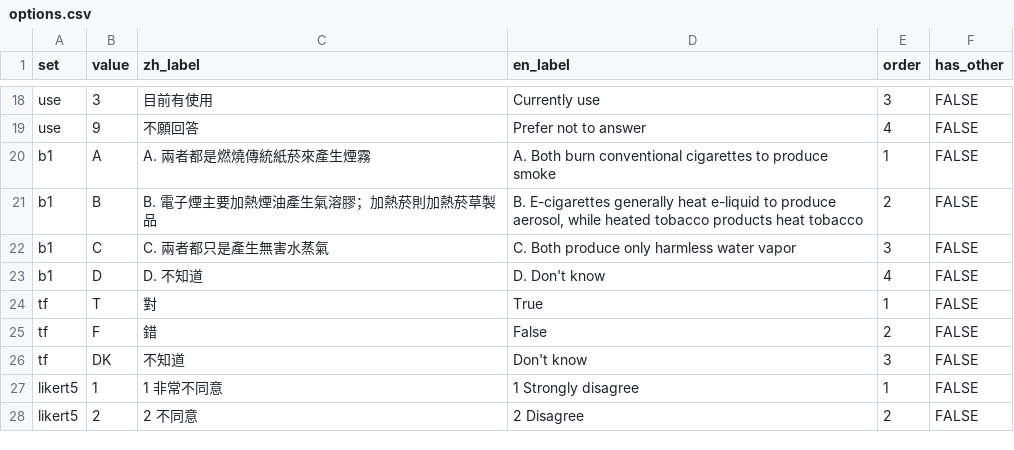
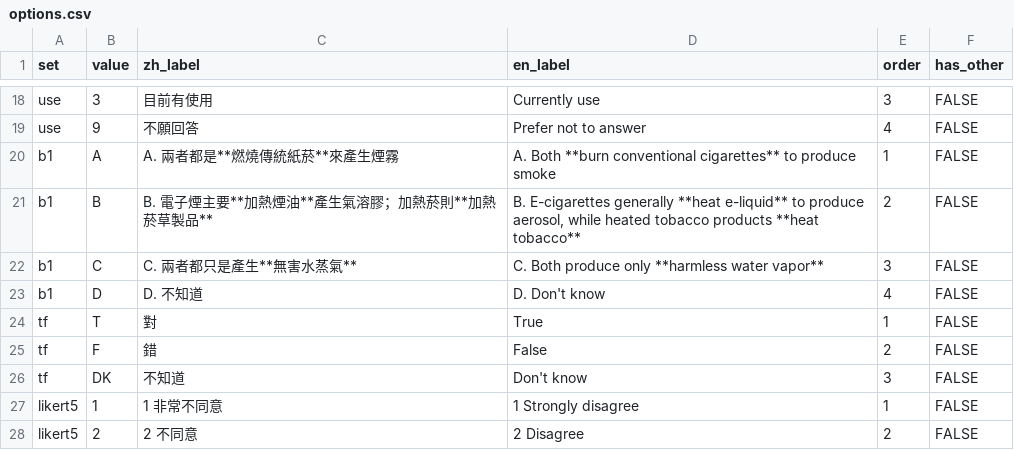
Before and after one commit to snow-white-plan/vape-survey, a CSV file: sheet-templates/options.csv, drawn as a sheet; only a part is shown, gaps mark what is left out.

```diff
--- a/sheet-templates/options.csv
+++ b/sheet-templates/options.csv
@@ -19,5 +19,5 @@ use,3,目前有使用,Currently use,3,FALSE
 use,9,不願回答,Prefer not to answer,4,FALSE
-b1,A,A. 兩者都是燃燒傳統紙菸來產生煙霧,A. Both burn conventional cigarettes to produce smoke,1,FALSE
-b1,B,B. 電子煙主要加熱煙油產生氣溶膠；加熱菸則加熱菸草製品,"B. E-cigarettes generally heat e-liquid to produce aerosol, while heated tobacco products heat tobacco",2,FALSE
-b1,C,C. 兩者都只是產生無害水蒸氣,C. Both produce only harmless water vapor,3,FALSE
+b1,A,A. 兩者都是**燃燒傳統紙菸**來產生煙霧,A. Both **burn conventional cigarettes** to produce smoke,1,FALSE
+b1,B,B. 電子煙主要**加熱煙油**產生氣溶膠；加熱菸則**加熱菸草製品**,"B. E-cigarettes generally **heat e-liquid** to produce aerosol, while heated tobacco products **heat tobacco**",2,FALSE
+b1,C,C. 兩者都只是產生**無害水蒸氣**,C. Both produce only **harmless water vapor**,3,FALSE
 b1,D,D. 不知道,D. Don't know,4,FALSE
```
Also changed, not shown: sheet-templates/questions.csv, 2 other files.
